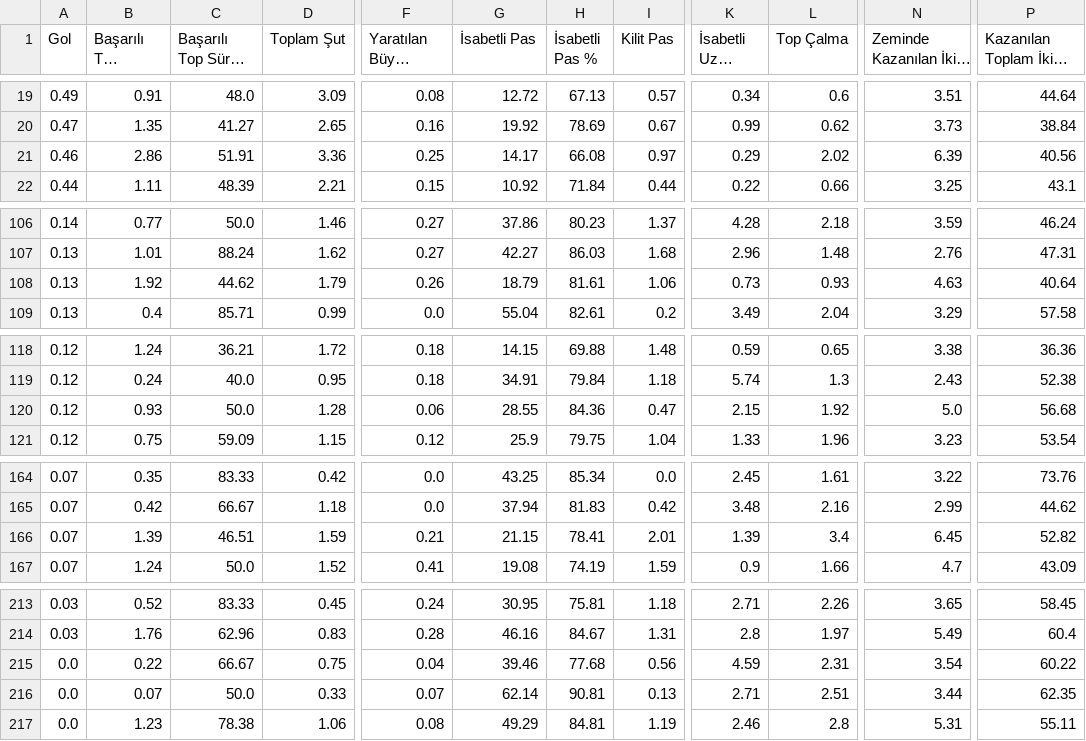
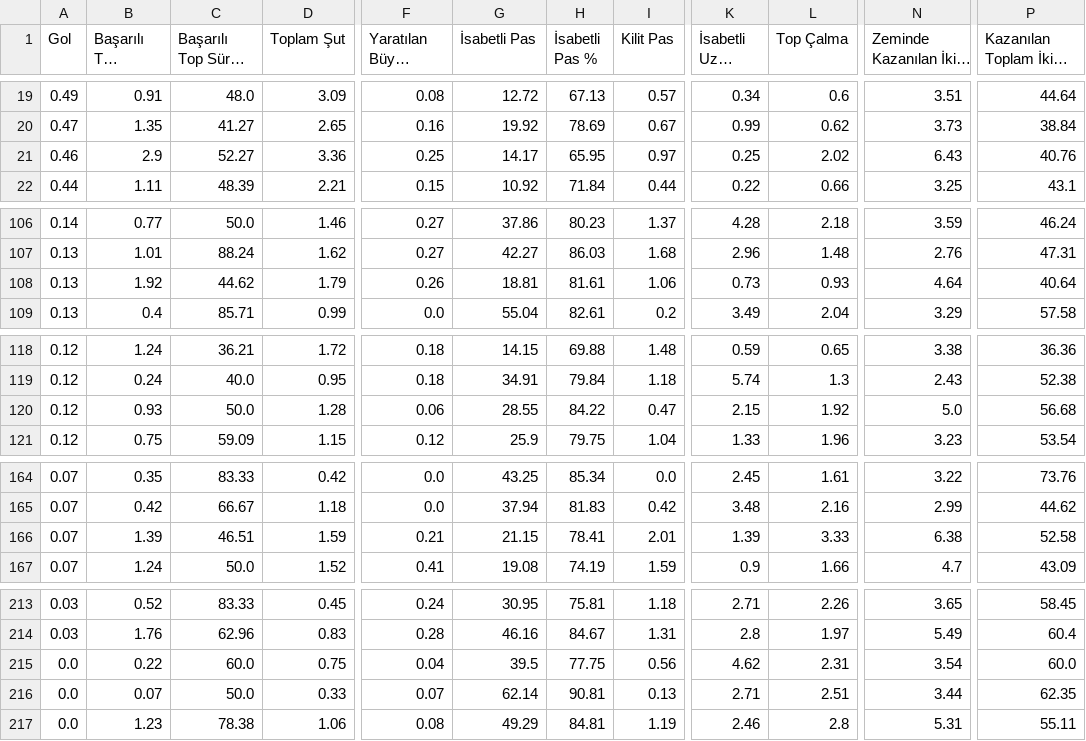
Before and after one commit to scatterradarcsv/csv_scatter_radar_15matches_per90_noPos, a CSV file: midfielders.csv, drawn as a sheet; only a part is shown, gaps mark what is left out; long unchanged cells end in …; the diff covers the shown part only; the diff names each change by its address in the sheet, - before the commit and + after, or states it on an @@ line.

Commit message:
Updated midfielders.csv

```diff
--- a/midfielders.csv
+++ b/midfielders.csv
-B21 (Başarılı Top Sürme): 2.86
+B21 (Başarılı Top Sürme): 2.9
-C21 (Başarılı Top Sürme %): 51.91
+C21 (Başarılı Top Sürme %): 52.27
-H21 (İsabetli Pas %): 66.08
+H21 (İsabetli Pas %): 65.95
-K21 (İsabetli Uzun Top): 0.29
+K21 (İsabetli Uzun Top): 0.25
-N21 (Zeminde Kazanılan İkili Mücadele): 6.39
+N21 (Zeminde Kazanılan İkili Mücadele): 6.43
-P21: 40.56
+P21: 40.76
-G108 (İsabetli Pas): 18.79
+G108 (İsabetli Pas): 18.81
-N108 (Zeminde Kazanılan İkili Mücadele): 4.63
+N108 (Zeminde Kazanılan İkili Mücadele): 4.64
-H120 (İsabetli Pas %): 84.36
+H120 (İsabetli Pas %): 84.22
-L166 (Top Çalma): 3.4
+L166 (Top Çalma): 3.33
-N166 (Zeminde Kazanılan İkili Mücadele): 6.45
+N166 (Zeminde Kazanılan İkili Mücadele): 6.38
-P166: 52.82
+P166: 52.58
-C215 (Başarılı Top Sürme %): 66.67
+C215 (Başarılı Top Sürme %): 60.0
-G215 (İsabetli Pas): 39.46
+G215 (İsabetli Pas): 39.5
-H215 (İsabetli Pas %): 77.68
+H215 (İsabetli Pas %): 77.75
-K215 (İsabetli Uzun Top): 4.59
+K215 (İsabetli Uzun Top): 4.62
-P215: 60.22
+P215: 60.0
```
Also changed, not shown: 1 edited cell elsewhere in this file.
